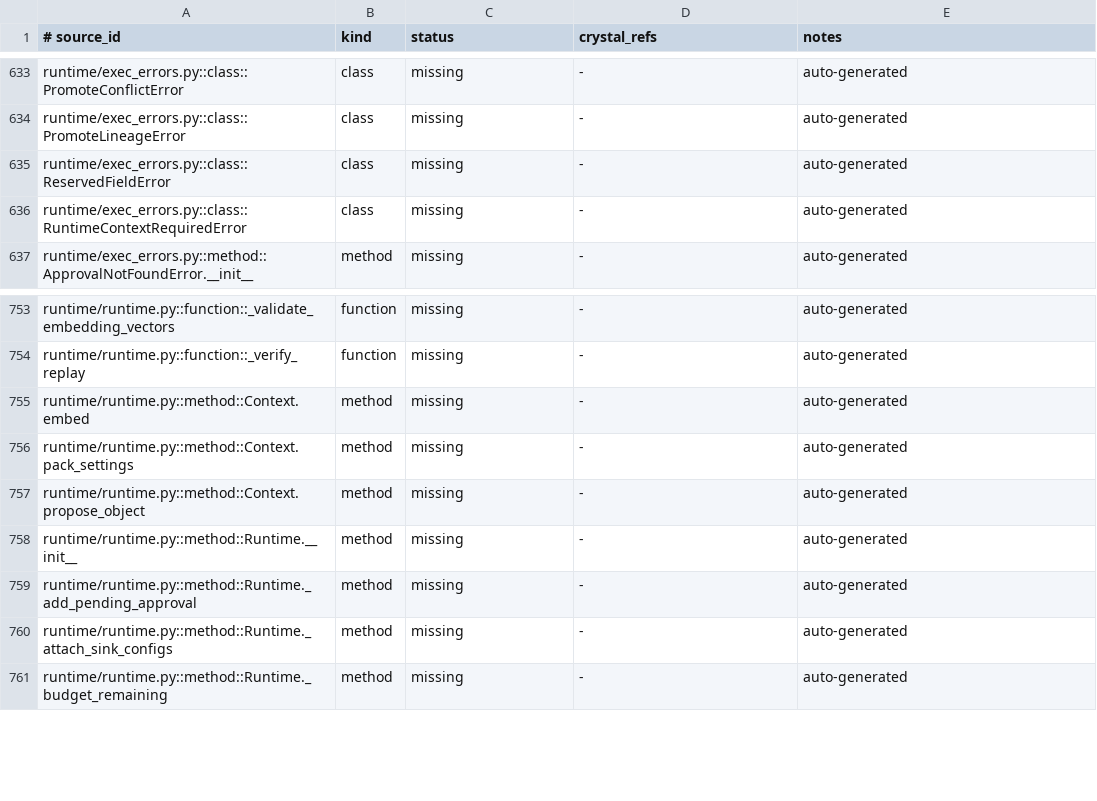
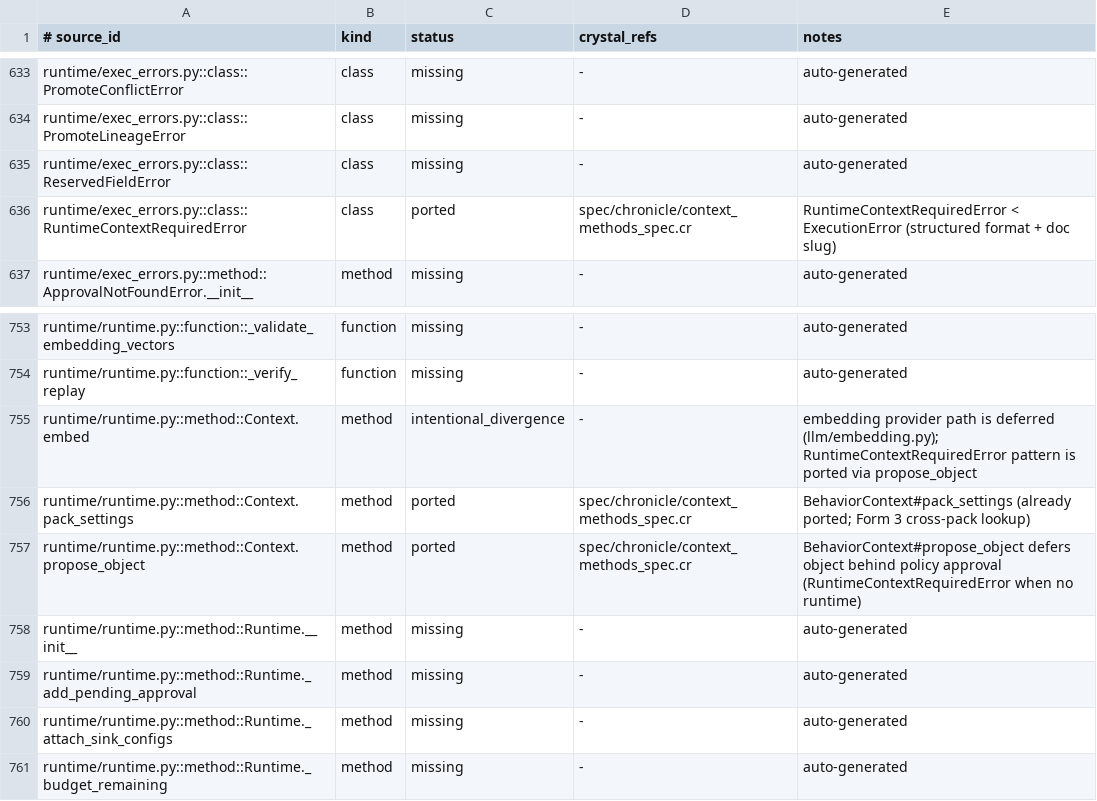
Before and after one commit to dsisnero/chronicle, a TSV file: plans/inventory/python_port_inventory.tsv, drawn as a sheet; only a part is shown, gaps mark what is left out.

Commit message:
port: ctx.propose_object + RuntimeContextRequiredError
- BehaviorContext#propose_object defers a gated object behind policy
  approval via a runtime backref Proc (Crystal can't hold generic
  Runtime(M) in a union); Runtime#propose_object -> approve_pack completes
  the gated-object approval loop
- RuntimeContextRequiredError < ExecutionError (structured format +
  doc slug runtime-context-required-error) when ctx is not runtime-bound
- Ported from activegraph Context.propose_object + exec_errors.py +
  _legacy_approval_scenario.py; spec/chronicle/context_methods_spec.cr

```diff
--- a/plans/inventory/python_port_inventory.tsv
+++ b/plans/inventory/python_port_inventory.tsv
@@ -635,3 +635,3 @@ runtime/exec_errors.py::class::PromoteLineageError	class	missing	-	auto-generate
 runtime/exec_errors.py::class::ReservedFieldError	class	missing	-	auto-generated
-runtime/exec_errors.py::class::RuntimeContextRequiredError	class	missing	-	auto-generated
+runtime/exec_errors.py::class::RuntimeContextRequiredError	class	ported	spec/chronicle/context_methods_spec.cr	RuntimeContextRequiredError < ExecutionError (structured format + doc slug)
 runtime/exec_errors.py::method::ApprovalNotFoundError.__init__	method	missing	-	auto-generated
@@ -754,5 +754,5 @@ runtime/runtime.py::function::_validate_embedding_vectors	function	missing	-	aut
 runtime/runtime.py::function::_verify_replay	function	missing	-	auto-generated
-runtime/runtime.py::method::Context.embed	method	missing	-	auto-generated
-runtime/runtime.py::method::Context.pack_settings	method	missing	-	auto-generated
-runtime/runtime.py::method::Context.propose_object	method	missing	-	auto-generated
+runtime/runtime.py::method::Context.embed	method	intentional_divergence	-	embedding provider path is deferred (llm/embedding.py); RuntimeContextRequiredError pattern is ported via propose_object
+runtime/runtime.py::method::Context.pack_settings	method	ported	spec/chronicle/context_methods_spec.cr	BehaviorContext#pack_settings (already ported; Form 3 cross-pack lookup)
+runtime/runtime.py::method::Context.propose_object	method	ported	spec/chronicle/context_methods_spec.cr	BehaviorContext#propose_object defers object behind policy approval (RuntimeContextRequiredError when no runtime)
 runtime/runtime.py::method::Runtime.__init__	method	missing	-	auto-generated
```
Also changed, not shown: 5 other files.
